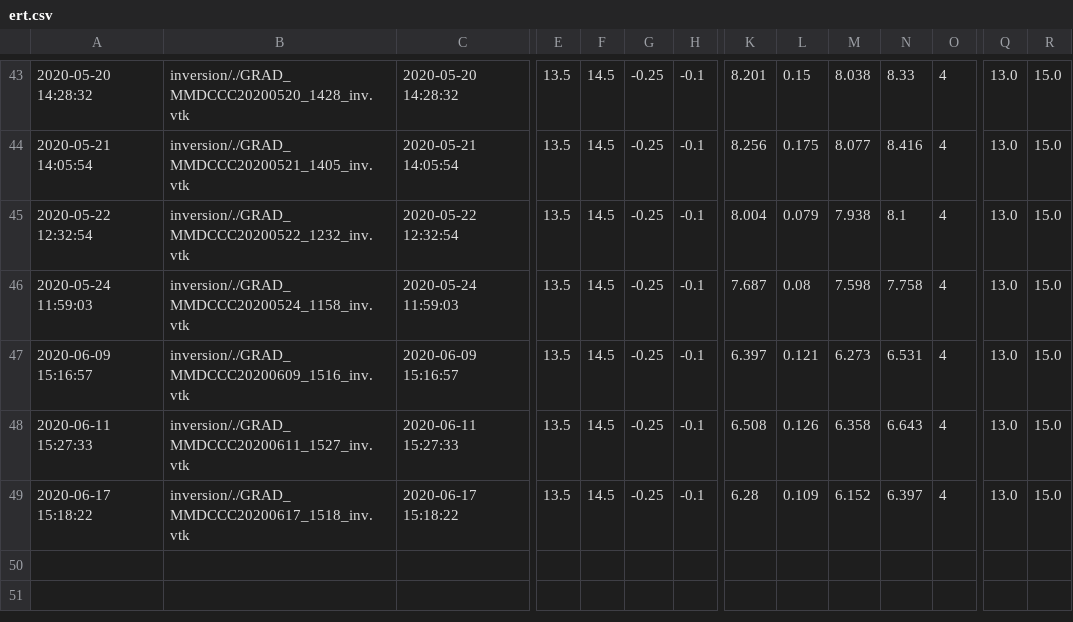
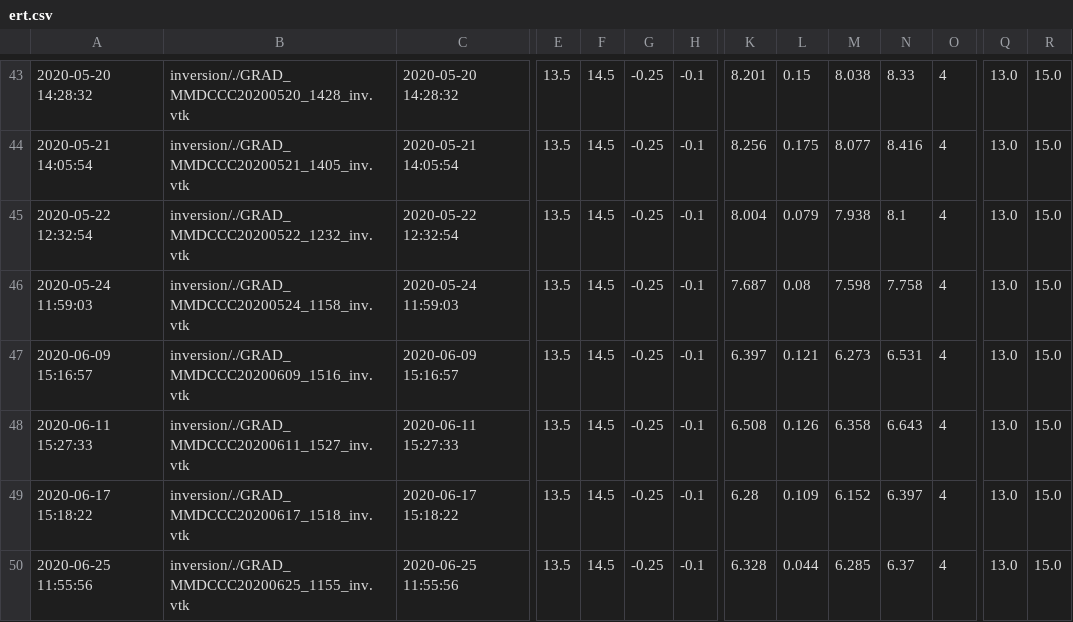
Before and after one commit to Peruz/Noble1920, a CSV file: ert/proc_inv_plot/analysis/ert.csv, drawn as a sheet; only a part is shown, gaps mark what is left out; rows hold the shown columns only; the diff names each change by its address in the sheet, - before the commit and + after, or states it on an @@ line.

```diff
--- a/ert/proc_inv_plot/analysis/ert.csv
+++ b/ert/proc_inv_plot/analysis/ert.csv
+row 50: 2020-06-25 11:55:56 | inversion/./GRAD_MMDCCC20200625_1155_inv.vtk | 2020-06-25 11:55:56 | 13.5 | 14.5 | -0.25 | -0.1 | 6.328 | 0.044 | 6.285 | 6.37 | 4 | 13.0 | 15.0
```
Also changed, not shown: all_noble1920.csv, ert/proc_inv_plot/test.csv, 44 other files.
